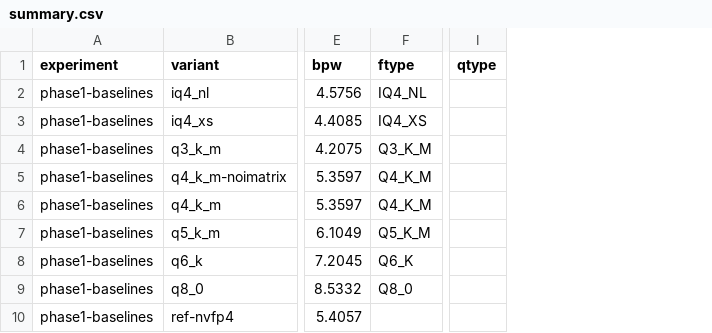
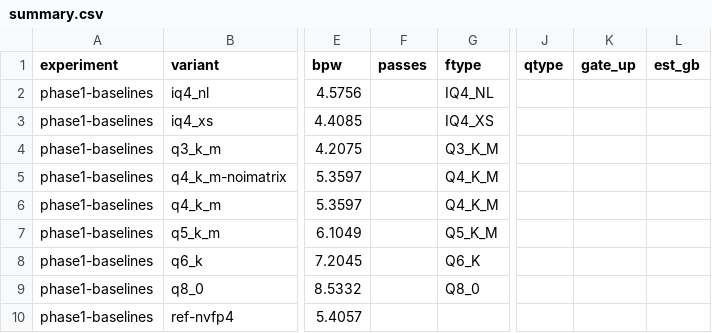
Before and after one commit to shubhambaid/loop-tax, a CSV file: results/phase1-baselines/summary.csv, drawn as a sheet; only a part is shown, gaps mark what is left out; the diff names each change by its address in the sheet, - before the commit and + after, or states it on an @@ line.

Commit message:
site: Astro scaffold that builds every number from results/ at build time

```diff
--- a/results/phase1-baselines/summary.csv
+++ b/results/phase1-baselines/summary.csv
+column F (passes), empty
+column K (gate_up), empty
+column L (est_gb), empty
```
Also changed, not shown: results/phase2-scan/summary.csv, 11 other files.
